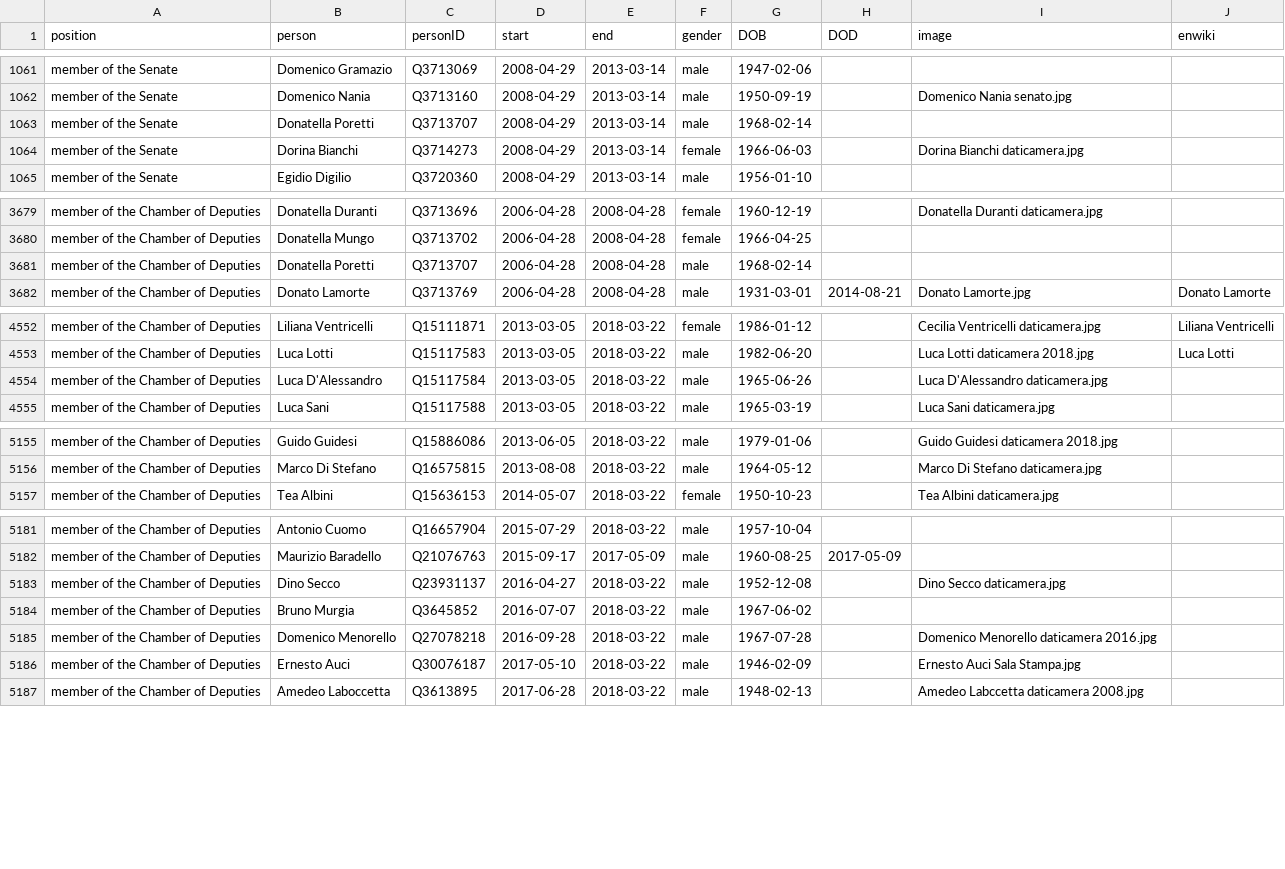
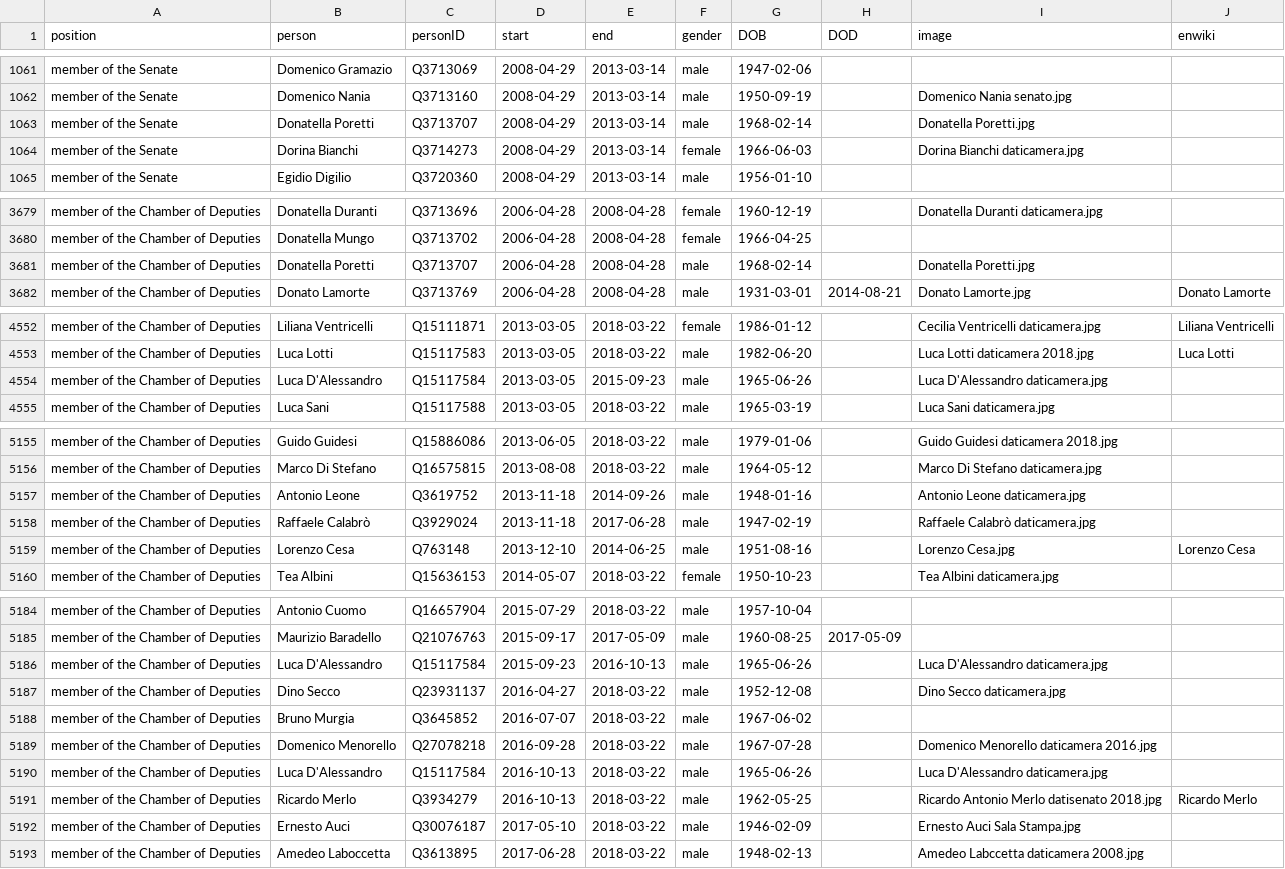
Before and after one commit to every-politician-scrapers/italy-ministers, a CSV file: html/legislators.csv, drawn as a sheet; only a part is shown, gaps mark what is left out; the diff covers the shown part only.

Commit message:
PCB update

```diff
--- a/html/legislators.csv
+++ b/html/legislators.csv
@@ -1062,3 +1062,3 @@ member of the Senate,Domenico Gramazio,Q3713069,2008-04-29,2013-03-14,male,1947-
 member of the Senate,Domenico Nania,Q3713160,2008-04-29,2013-03-14,male,1950-09-19,,Domenico Nania senato.jpg,
-member of the Senate,Donatella Poretti,Q3713707,2008-04-29,2013-03-14,male,1968-02-14,,,
+member of the Senate,Donatella Poretti,Q3713707,2008-04-29,2013-03-14,male,1968-02-14,,Donatella Poretti.jpg,
 member of the Senate,Dorina Bianchi,Q3714273,2008-04-29,2013-03-14,female,1966-06-03,,Dorina Bianchi daticamera.jpg,
@@ -3680,3 +3680,3 @@ member of the Chamber of Deputies,Donatella Duranti,Q3713696,2006-04-28,2008-04-
 member of the Chamber of Deputies,Donatella Mungo,Q3713702,2006-04-28,2008-04-28,female,1966-04-25,,,
-member of the Chamber of Deputies,Donatella Poretti,Q3713707,2006-04-28,2008-04-28,male,1968-02-14,,,
+member of the Chamber of Deputies,Donatella Poretti,Q3713707,2006-04-28,2008-04-28,male,1968-02-14,,Donatella Poretti.jpg,
 member of the Chamber of Deputies,Donato Lamorte,Q3713769,2006-04-28,2008-04-28,male,1931-03-01,2014-08-21,Donato Lamorte.jpg,Donato Lamorte
@@ -4553,3 +4553,3 @@ member of the Chamber of Deputies,Liliana Ventricelli,Q15111871,2013-03-05,2018-
 member of the Chamber of Deputies,Luca Lotti,Q15117583,2013-03-05,2018-03-22,male,1982-06-20,,Luca Lotti daticamera 2018.jpg,Luca Lotti
-member of the Chamber of Deputies,Luca D'Alessandro,Q15117584,2013-03-05,2018-03-22,male,1965-06-26,,Luca D'Alessandro daticamera.jpg,
+member of the Chamber of Deputies,Luca D'Alessandro,Q15117584,2013-03-05,2015-09-23,male,1965-06-26,,Luca D'Alessandro daticamera.jpg,
 member of the Chamber of Deputies,Luca Sani,Q15117588,2013-03-05,2018-03-22,male,1965-03-19,,Luca Sani daticamera.jpg,
@@ -5156,2 +5156,5 @@ member of the Chamber of Deputies,Guido Guidesi,Q15886086,2013-06-05,2018-03-22,
 member of the Chamber of Deputies,Marco Di Stefano,Q16575815,2013-08-08,2018-03-22,male,1964-05-12,,Marco Di Stefano daticamera.jpg,
+member of the Chamber of Deputies,Antonio Leone,Q3619752,2013-11-18,2014-09-26,male,1948-01-16,,Antonio Leone daticamera.jpg,
+member of the Chamber of Deputies,Raffaele Calabrò,Q3929024,2013-11-18,2017-06-28,male,1947-02-19,,Raffaele Calabrò daticamera.jpg,
+member of the Chamber of Deputies,Lorenzo Cesa,Q763148,2013-12-10,2014-06-25,male,1951-08-16,,Lorenzo Cesa.jpg,Lorenzo Cesa
 member of the Chamber of Deputies,Tea Albini,Q15636153,2014-05-07,2018-03-22,female,1950-10-23,,Tea Albini daticamera.jpg,
@@ -5182,2 +5185,3 @@ member of the Chamber of Deputies,Antonio Cuomo,Q16657904,2015-07-29,2018-03-22,
 member of the Chamber of Deputies,Maurizio Baradello,Q21076763,2015-09-17,2017-05-09,male,1960-08-25,2017-05-09,,
+member of the Chamber of Deputies,Luca D'Alessandro,Q15117584,2015-09-23,2016-10-13,male,1965-06-26,,Luca D'Alessandro daticamera.jpg,
 member of the Chamber of Deputies,Dino Secco,Q23931137,2016-04-27,2018-03-22,male,1952-12-08,,Dino Secco daticamera.jpg,
@@ -5185,2 +5189,4 @@ member of the Chamber of Deputies,Bruno Murgia,Q3645852,2016-07-07,2018-03-22,ma
 member of the Chamber of Deputies,Domenico Menorello,Q27078218,2016-09-28,2018-03-22,male,1967-07-28,,Domenico Menorello daticamera 2016.jpg,
+member of the Chamber of Deputies,Luca D'Alessandro,Q15117584,2016-10-13,2018-03-22,male,1965-06-26,,Luca D'Alessandro daticamera.jpg,
+member of the Chamber of Deputies,Ricardo Merlo,Q3934279,2016-10-13,2018-03-22,male,1962-05-25,,Ricardo Antonio Merlo datisenato 2018.jpg,Ricardo Merlo
 member of the Chamber of Deputies,Ernesto Auci,Q30076187,2017-05-10,2018-03-22,male,1946-02-09,,Ernesto Auci Sala Stampa.jpg,
```
Also changed, not shown: 5 edited cells elsewhere in this file.
